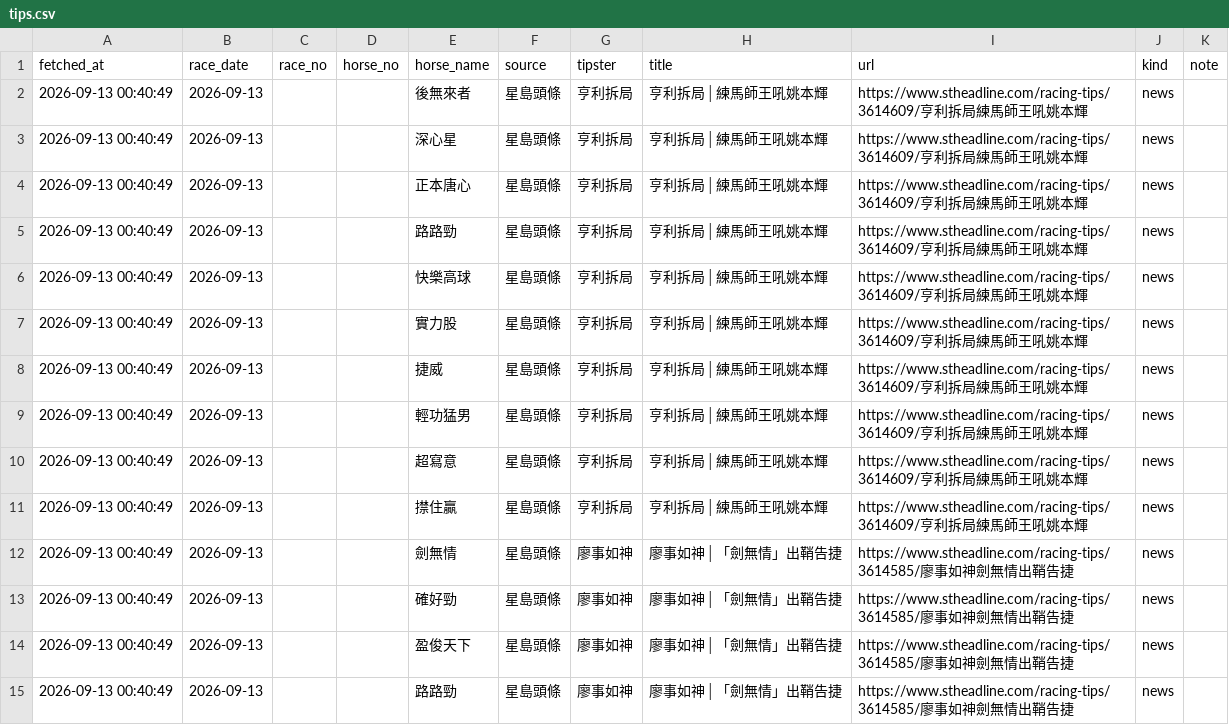
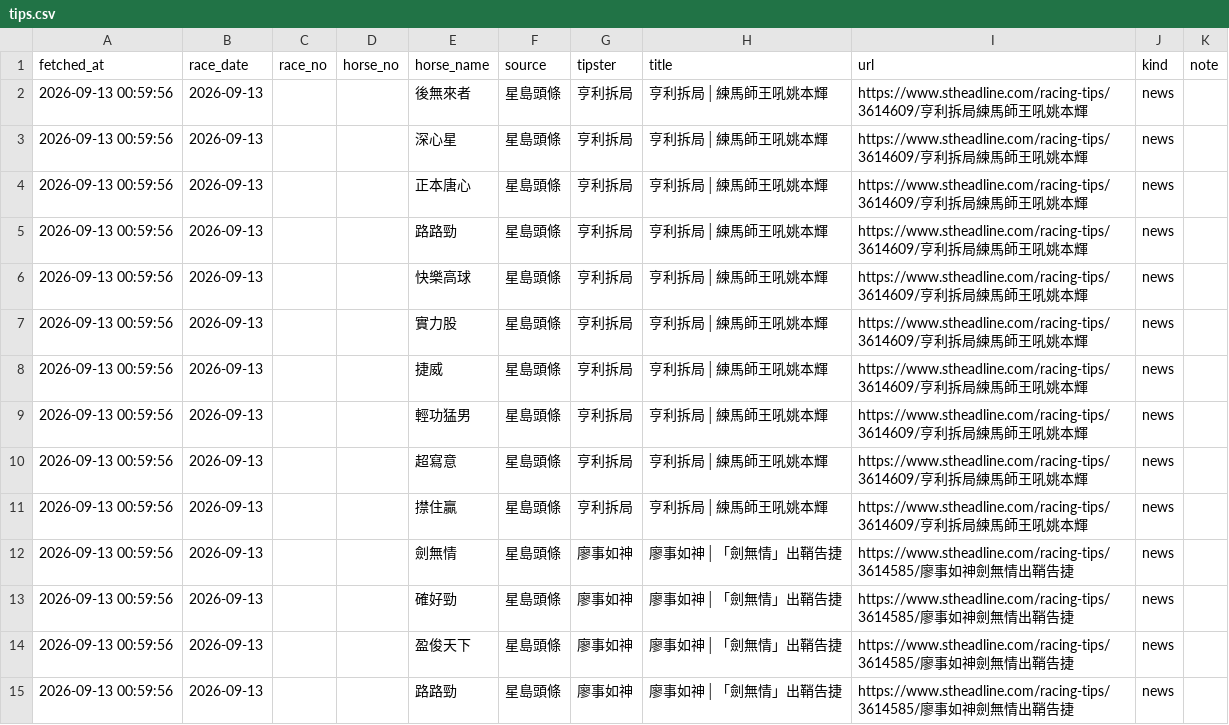
Before and after one commit to disneydisney88/SPORTTIPS, a CSV file: data/tips.csv, drawn as a sheet; only a part is shown; the diff covers the shown part only.

Commit message:
v2: per-race today card (SpeedPro), ST Headline only source, auto-update on open, minimal about page

```diff
--- a/data/tips.csv
+++ b/data/tips.csv
@@ -1,15 +1,15 @@
 fetched_at,race_date,race_no,horse_no,horse_name,source,tipster,title,url,kind,note
-2026-09-13 00:40:49,2026-09-13,,,後無來者,星島頭條,亨利拆局,亨利拆局│練馬師王吼姚本輝,https://www.stheadline.com/racing-tips/3614609/亨利拆局練馬師王吼姚本輝,news,
-2026-09-13 00:40:49,2026-09-13,,,深心星,星島頭條,亨利拆局,亨利拆局│練馬師王吼姚本輝,https://www.stheadline.com/racing-tips/3614609/亨利拆局練馬師王吼姚本輝,news,
-2026-09-13 00:40:49,2026-09-13,,,正本唐心,星島頭條,亨利拆局,亨利拆局│練馬師王吼姚本輝,https://www.stheadline.com/racing-tips/3614609/亨利拆局練馬師王吼姚本輝,news,
-2026-09-13 00:40:49,2026-09-13,,,路路勁,星島頭條,亨利拆局,亨利拆局│練馬師王吼姚本輝,https://www.stheadline.com/racing-tips/3614609/亨利拆局練馬師王吼姚本輝,news,
-2026-09-13 00:40:49,2026-09-13,,,快樂高球,星島頭條,亨利拆局,亨利拆局│練馬師王吼姚本輝,https://www.stheadline.com/racing-tips/3614609/亨利拆局練馬師王吼姚本輝,news,
-2026-09-13 00:40:49,2026-09-13,,,實力股,星島頭條,亨利拆局,亨利拆局│練馬師王吼姚本輝,https://www.stheadline.com/racing-tips/3614609/亨利拆局練馬師王吼姚本輝,news,
-2026-09-13 00:40:49,2026-09-13,,,捷威,星島頭條,亨利拆局,亨利拆局│練馬師王吼姚本輝,https://www.stheadline.com/racing-tips/3614609/亨利拆局練馬師王吼姚本輝,news,
-2026-09-13 00:40:49,2026-09-13,,,輕功猛男,星島頭條,亨利拆局,亨利拆局│練馬師王吼姚本輝,https://www.stheadline.com/racing-tips/3614609/亨利拆局練馬師王吼姚本輝,news,
-2026-09-13 00:40:49,2026-09-13,,,超寫意,星島頭條,亨利拆局,亨利拆局│練馬師王吼姚本輝,https://www.stheadline.com/racing-tips/3614609/亨利拆局練馬師王吼姚本輝,news,
-2026-09-13 00:40:49,2026-09-13,,,㩒住贏,星島頭條,亨利拆局,亨利拆局│練馬師王吼姚本輝,https://www.stheadline.com/racing-tips/3614609/亨利拆局練馬師王吼姚本輝,news,
-2026-09-13 00:40:49,2026-09-13,,,劍無情,星島頭條,廖事如神,廖事如神│「劍無情」出鞘告捷,https://www.stheadline.com/racing-tips/3614585/廖事如神劍無情出鞘告捷,news,
-2026-09-13 00:40:49,2026-09-13,,,確好勁,星島頭條,廖事如神,廖事如神│「劍無情」出鞘告捷,https://www.stheadline.com/racing-tips/3614585/廖事如神劍無情出鞘告捷,news,
-2026-09-13 00:40:49,2026-09-13,,,盈俊天下,星島頭條,廖事如神,廖事如神│「劍無情」出鞘告捷,https://www.stheadline.com/racing-tips/3614585/廖事如神劍無情出鞘告捷,news,
-2026-09-13 00:40:49,2026-09-13,,,路路勁,星島頭條,廖事如神,廖事如神│「劍無情」出鞘告捷,https://www.stheadline.com/racing-tips/3614585/廖事如神劍無情出鞘告捷,news,
+2026-09-13 00:59:56,2026-09-13,,,後無來者,星島頭條,亨利拆局,亨利拆局│練馬師王吼姚本輝,https://www.stheadline.com/racing-tips/3614609/亨利拆局練馬師王吼姚本輝,news,
+2026-09-13 00:59:56,2026-09-13,,,深心星,星島頭條,亨利拆局,亨利拆局│練馬師王吼姚本輝,https://www.stheadline.com/racing-tips/3614609/亨利拆局練馬師王吼姚本輝,news,
+2026-09-13 00:59:56,2026-09-13,,,正本唐心,星島頭條,亨利拆局,亨利拆局│練馬師王吼姚本輝,https://www.stheadline.com/racing-tips/3614609/亨利拆局練馬師王吼姚本輝,news,
+2026-09-13 00:59:56,2026-09-13,,,路路勁,星島頭條,亨利拆局,亨利拆局│練馬師王吼姚本輝,https://www.stheadline.com/racing-tips/3614609/亨利拆局練馬師王吼姚本輝,news,
+2026-09-13 00:59:56,2026-09-13,,,快樂高球,星島頭條,亨利拆局,亨利拆局│練馬師王吼姚本輝,https://www.stheadline.com/racing-tips/3614609/亨利拆局練馬師王吼姚本輝,news,
+2026-09-13 00:59:56,2026-09-13,,,實力股,星島頭條,亨利拆局,亨利拆局│練馬師王吼姚本輝,https://www.stheadline.com/racing-tips/3614609/亨利拆局練馬師王吼姚本輝,news,
+2026-09-13 00:59:56,2026-09-13,,,捷威,星島頭條,亨利拆局,亨利拆局│練馬師王吼姚本輝,https://www.stheadline.com/racing-tips/3614609/亨利拆局練馬師王吼姚本輝,news,
+2026-09-13 00:59:56,2026-09-13,,,輕功猛男,星島頭條,亨利拆局,亨利拆局│練馬師王吼姚本輝,https://www.stheadline.com/racing-tips/3614609/亨利拆局練馬師王吼姚本輝,news,
+2026-09-13 00:59:56,2026-09-13,,,超寫意,星島頭條,亨利拆局,亨利拆局│練馬師王吼姚本輝,https://www.stheadline.com/racing-tips/3614609/亨利拆局練馬師王吼姚本輝,news,
+2026-09-13 00:59:56,2026-09-13,,,㩒住贏,星島頭條,亨利拆局,亨利拆局│練馬師王吼姚本輝,https://www.stheadline.com/racing-tips/3614609/亨利拆局練馬師王吼姚本輝,news,
+2026-09-13 00:59:56,2026-09-13,,,劍無情,星島頭條,廖事如神,廖事如神│「劍無情」出鞘告捷,https://www.stheadline.com/racing-tips/3614585/廖事如神劍無情出鞘告捷,news,
+2026-09-13 00:59:56,2026-09-13,,,確好勁,星島頭條,廖事如神,廖事如神│「劍無情」出鞘告捷,https://www.stheadline.com/racing-tips/3614585/廖事如神劍無情出鞘告捷,news,
+2026-09-13 00:59:56,2026-09-13,,,盈俊天下,星島頭條,廖事如神,廖事如神│「劍無情」出鞘告捷,https://www.stheadline.com/racing-tips/3614585/廖事如神劍無情出鞘告捷,news,
+2026-09-13 00:59:56,2026-09-13,,,路路勁,星島頭條,廖事如神,廖事如神│「劍無情」出鞘告捷,https://www.stheadline.com/racing-tips/3614585/廖事如神劍無情出鞘告捷,news,
```
Also changed, not shown: 60 edited cells elsewhere in this file, 5 other files.
